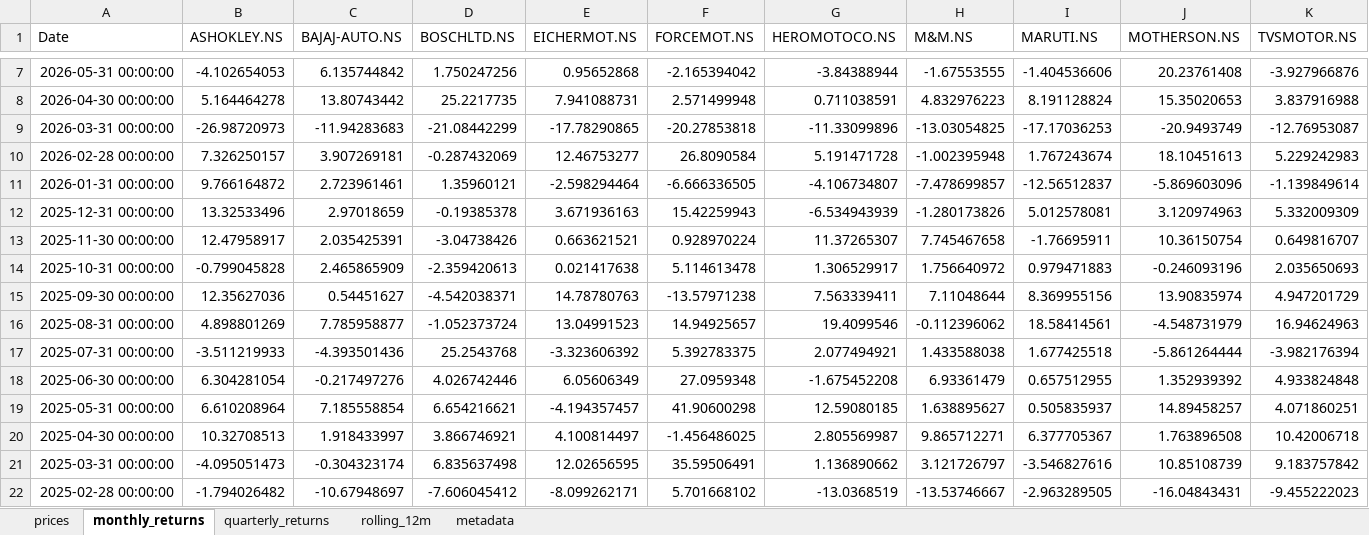
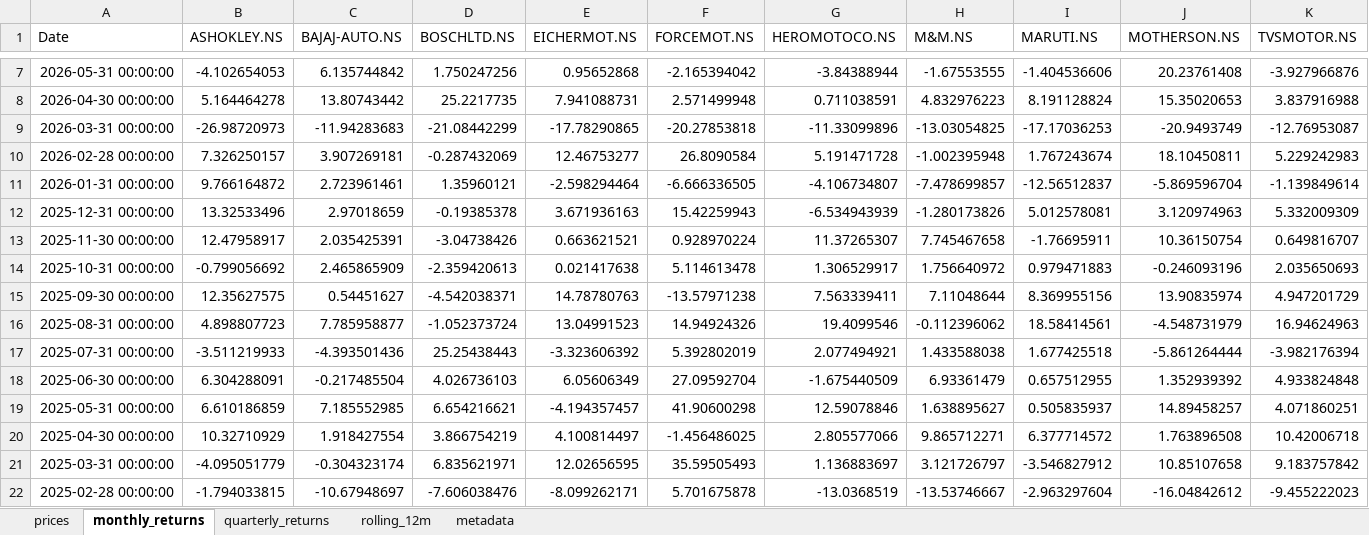
Before and after one commit to rahulshirke7951/stock-sector-dashboard, an Excel workbook: dashboards/Automobile.xlsx, sheet monthly_returns, drawn as a sheet; only a part is shown, gaps mark what is left out; values as stored, in another font and other column widths than the file's, no borders; conditional formats not drawn; the diff covers the shown part only; the diff names each change by its address in the sheet, - before the commit and + after, or states it on an @@ line.

```diff
--- a/dashboards/Automobile.xlsx (sheet monthly_returns)
+++ b/dashboards/Automobile.xlsx (sheet monthly_returns)
-J10 (MOTHERSON.NS): 18.10451613
+J10 (MOTHERSON.NS): 18.10450811
-J11 (MOTHERSON.NS): -5.869603096
+J11 (MOTHERSON.NS): -5.869596704
-B14 (ASHOKLEY.NS): -0.799045828
+B14 (ASHOKLEY.NS): -0.799056692
-B15 (ASHOKLEY.NS): 12.35627036
+B15 (ASHOKLEY.NS): 12.35627575
-B16 (ASHOKLEY.NS): 4.898801269
+B16 (ASHOKLEY.NS): 4.898807723
-F16 (FORCEMOT.NS): 14.94925657
+F16 (FORCEMOT.NS): 14.94924326
-D17 (BOSCHLTD.NS): 25.2543768
+D17 (BOSCHLTD.NS): 25.25438443
-F17 (FORCEMOT.NS): 5.392783375
+F17 (FORCEMOT.NS): 5.392802019
-B18 (ASHOKLEY.NS): 6.304281054
+B18 (ASHOKLEY.NS): 6.304288091
-C18 (BAJAJ-AUTO.NS): -0.217497276
+C18 (BAJAJ-AUTO.NS): -0.217485504
-D18 (BOSCHLTD.NS): 4.026742446
+D18 (BOSCHLTD.NS): 4.026736103
-F18 (FORCEMOT.NS): 27.0959348
+F18 (FORCEMOT.NS): 27.09592704
-G18 (HEROMOTOCO.NS): -1.675452208
+G18 (HEROMOTOCO.NS): -1.675440509
-B19 (ASHOKLEY.NS): 6.610208964
+B19 (ASHOKLEY.NS): 6.610186859
-C19 (BAJAJ-AUTO.NS): 7.185558854
+C19 (BAJAJ-AUTO.NS): 7.185552985
-G19 (HEROMOTOCO.NS): 12.59080185
+G19 (HEROMOTOCO.NS): 12.59078846
-B20 (ASHOKLEY.NS): 10.32708513
+B20 (ASHOKLEY.NS): 10.32710929
-C20 (BAJAJ-AUTO.NS): 1.918433997
+C20 (BAJAJ-AUTO.NS): 1.918427554
-D20 (BOSCHLTD.NS): 3.866746921
+D20 (BOSCHLTD.NS): 3.866754219
-G20 (HEROMOTOCO.NS): 2.805569987
+G20 (HEROMOTOCO.NS): 2.805577066
-I20 (MARUTI.NS): 6.377705367
+I20 (MARUTI.NS): 6.377714572
-B21 (ASHOKLEY.NS): -4.095051473
+B21 (ASHOKLEY.NS): -4.095051779
-D21 (BOSCHLTD.NS): 6.835637498
+D21 (BOSCHLTD.NS): 6.835621971
-F21 (FORCEMOT.NS): 35.59506491
+F21 (FORCEMOT.NS): 35.59505493
-G21 (HEROMOTOCO.NS): 1.136890662
+G21 (HEROMOTOCO.NS): 1.136883697
-I21 (MARUTI.NS): -3.546827616
+I21 (MARUTI.NS): -3.546827912
-J21 (MOTHERSON.NS): 10.85108739
+J21 (MOTHERSON.NS): 10.85107658
-B22 (ASHOKLEY.NS): -1.794026482
+B22 (ASHOKLEY.NS): -1.794033815
-D22 (BOSCHLTD.NS): -7.606045412
+D22 (BOSCHLTD.NS): -7.606038476
-F22 (FORCEMOT.NS): 5.701668102
+F22 (FORCEMOT.NS): 5.701675878
-I22 (MARUTI.NS): -2.963289505
+I22 (MARUTI.NS): -2.963297604
-J22 (MOTHERSON.NS): -16.04843431
+J22 (MOTHERSON.NS): -16.04842612
```
Also changed, not shown: 246 edited cells elsewhere in this sheet, sheet rolling_12m, sheet prices, sheet quarterly_returns, dashboards/Banking.xlsx, dashboards/IT.xlsx, 12 other files.
